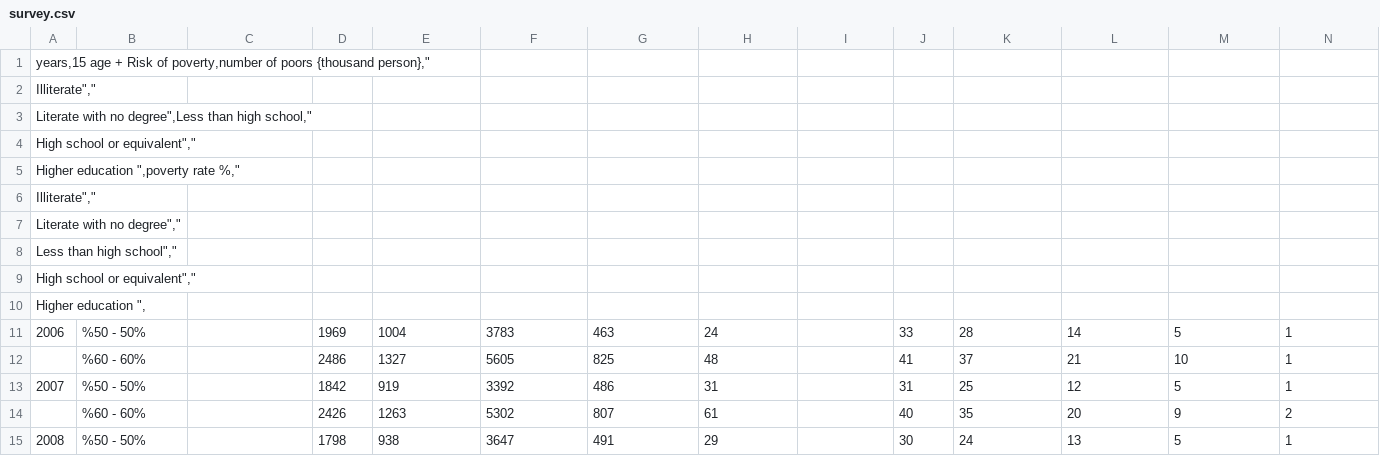
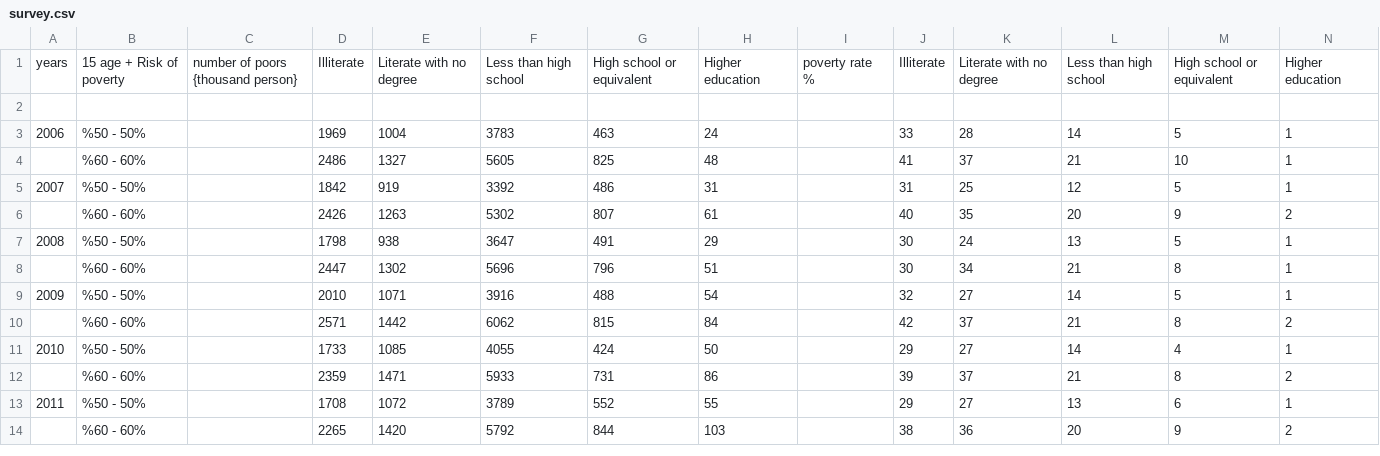
Before and after one commit to muhammedddas/final, a CSV file: data/survey.csv, drawn as a sheet; only a part is shown; the shorter side is filled out with more unchanged rows; removed rows and columns are numbered as before the commit, all else as after; rows hold the shown columns only; the diff names each change by its address in the sheet, - before the commit and + after, or states it on an @@ line.

Commit message:
düzeltme

```diff
--- a/data/survey.csv
+++ b/data/survey.csv
-row 1: years,15 age + Risk of poverty,number of poors {thousand person},"
-row 2: Illiterate","
-row 3: Literate with no degree",Less than high school,"
-row 4: High school or equivalent","
-row 5: Higher education ",poverty rate %,"
-row 6: Illiterate","
-row 7: Literate with no degree","
-row 8: Less than high school","
-row 9: High school or equivalent","
+row 1: years | 15 age + Risk of poverty | number of poors {thousand person} | Illiterate | Literate with no degree | Less than high school | High school or equivalent | Higher education | poverty rate % | Illiterate | Literate with no degree | Less than high school | High school or equivalent | Higher education
-A2: Higher education ",
+A2: (empty)
```
